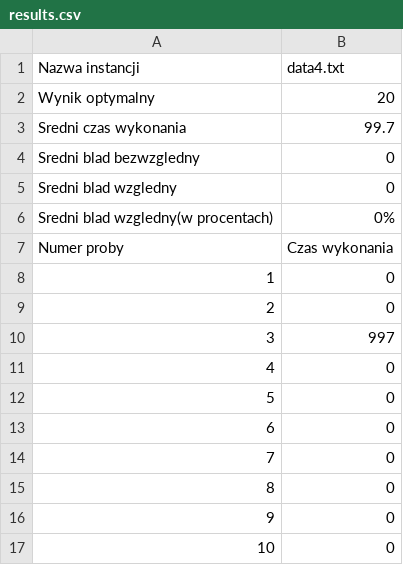
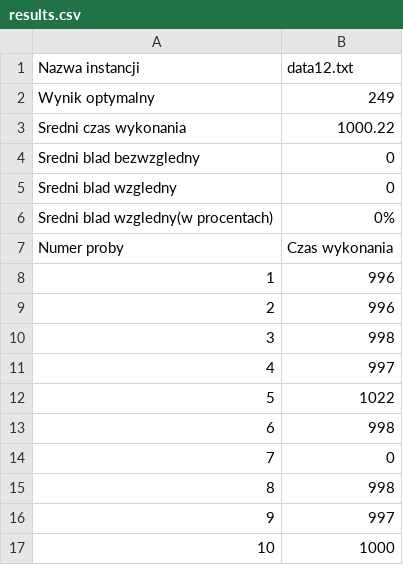
Before and after one commit to Kubste/PEA1, a CSV file: results.csv, drawn as a sheet.

```diff
--- a/results.csv
+++ b/results.csv
@@ -1,4 +1,4 @@
-Nazwa instancji,data4.txt
-Wynik optymalny,20
-Sredni czas wykonania,99.7
+Nazwa instancji,data12.txt
+Wynik optymalny,249
+Sredni czas wykonania,1000.22
 Sredni blad bezwzgledny,0
@@ -7,11 +7,11 @@ Sredni blad wzgledny(w procentach),0%
 Numer proby,Czas wykonania
-1,0
-2,0
-3,997
-4,0
-5,0
-6,0
+1,996
+2,996
+3,998
+4,997
+5,1022
+6,998
 7,0
-8,0
-9,0
-10,0
+8,998
+9,997
+10,1000
```
Also changed, not shown: 5 other files.
